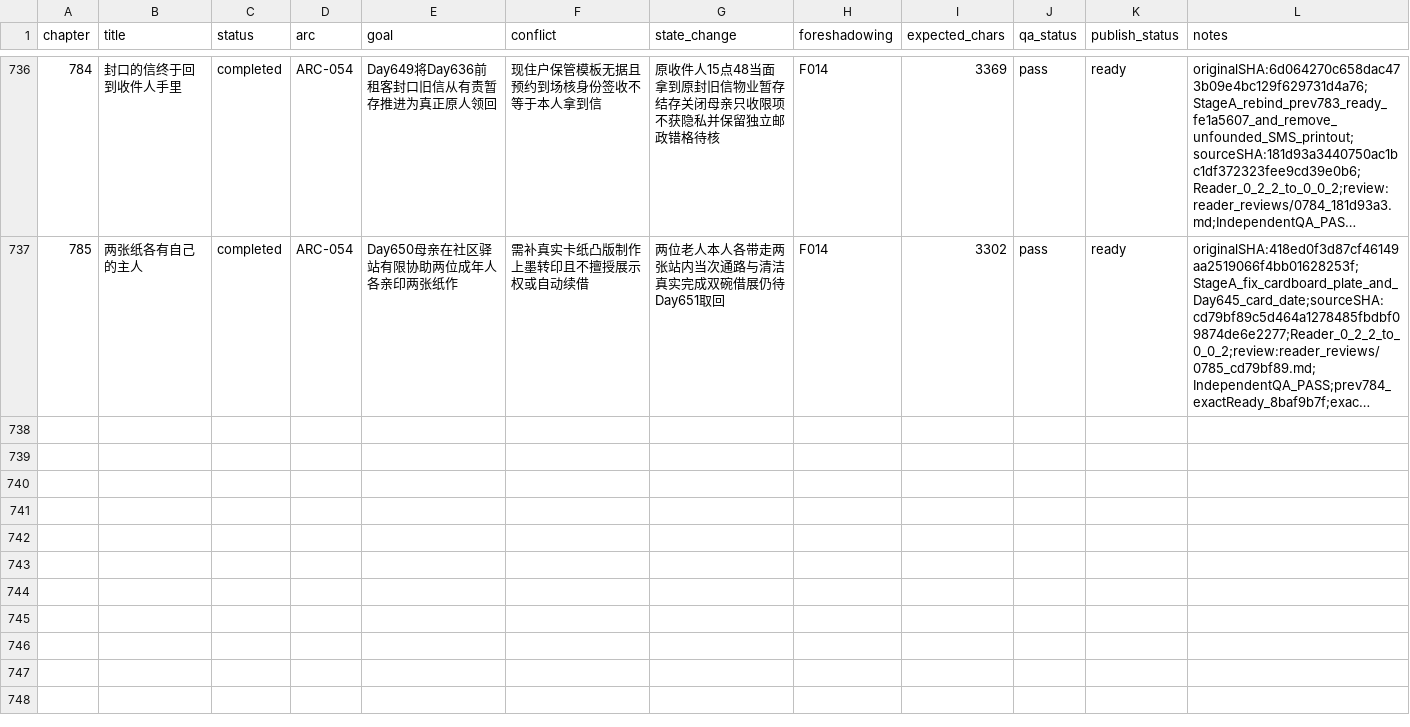
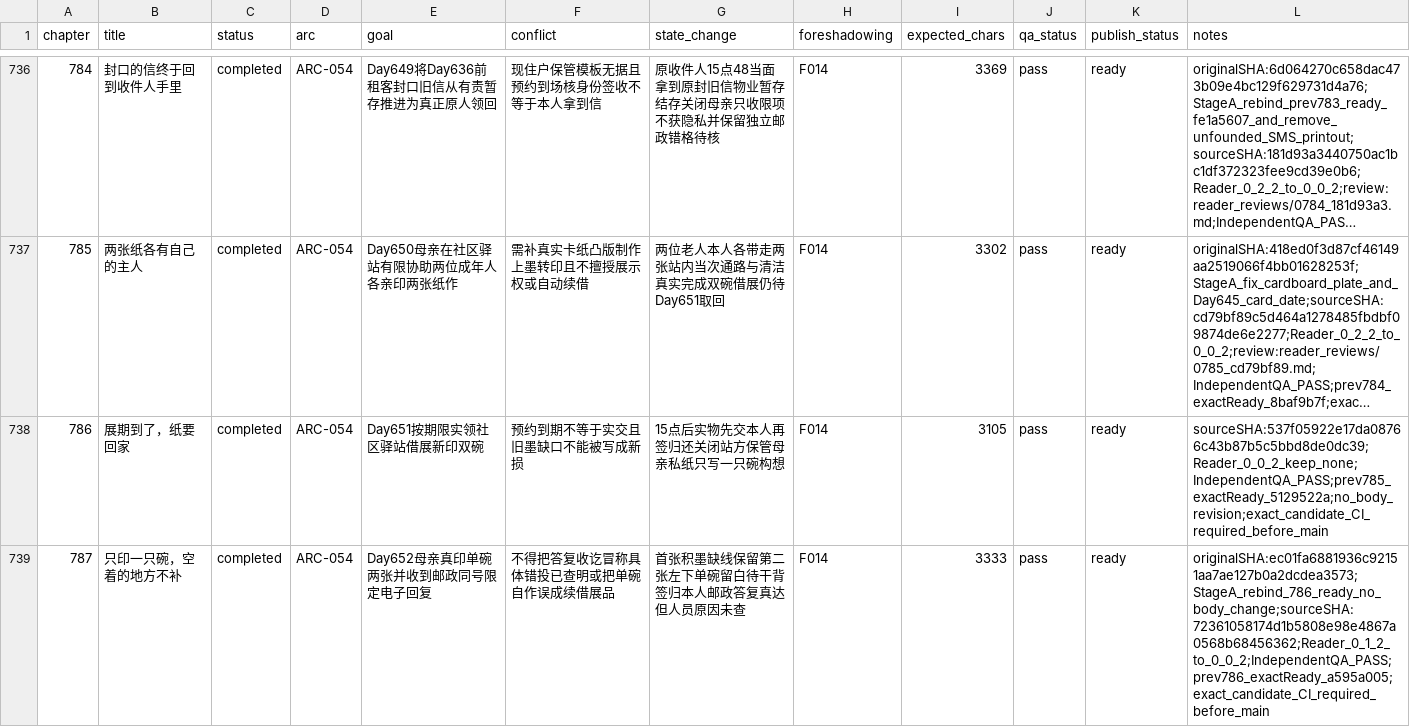
Before and after one commit to GcMin/fanqie-novel, a CSV file: plans/chapter_plan.csv, drawn as a sheet; only a part is shown, gaps mark what is left out; long unchanged cells end in …; the diff names each change by its address in the sheet, - before the commit and + after, or states it on an @@ line.

```diff
--- a/plans/chapter_plan.csv
+++ b/plans/chapter_plan.csv
+row 738: 786 | 展期到了，纸要回家 | completed | ARC-054 | Day651按期限实领社区驿站借展新印双碗 | 预约到期不等于实交且旧墨缺口不能被写成新损 | 15点后实物先交本人再签归还关闭站方保管母亲私纸只写一只碗构想 | F014 | 3105 | pass | ready | sourceSHA:537f05922e17da08766c43b87b5c5bbd8de0dc39;Reader_0_0_2_keep_none;IndependentQA_PASS;prev785_exactReady_5129522a;no_body_revision;exact_candidate_CI_required_before_main
+row 739: 787 | 只印一只碗，空着的地方不补 | completed | ARC-054 | Day652母亲真印单碗两张并收到邮政同号限定电子回复 | 不得把答复收讫冒称具体错投已查明或把单碗自作误成续借展品 | 首张积墨缺线保留第二张左下单碗留白待干背签归本人邮政答复真达但人员原因未查 | F014 | 3333 | pass | ready | originalSHA:ec01fa6881936c92151aa7ae127b0a2dcdea3573;StageA_rebind_786_ready_no_body_change;sourceSHA:72361058174d1b5808e98e4867a0568b68456362;Reader_0_1_2_to_0_0_2;IndependentQA_PASS;prev786_exactReady_a595a005;exact_candidate_CI_required_before_main
```
Also changed, not shown: memory/foreshadowing.csv, memory/timeline.csv, 11 other files.
